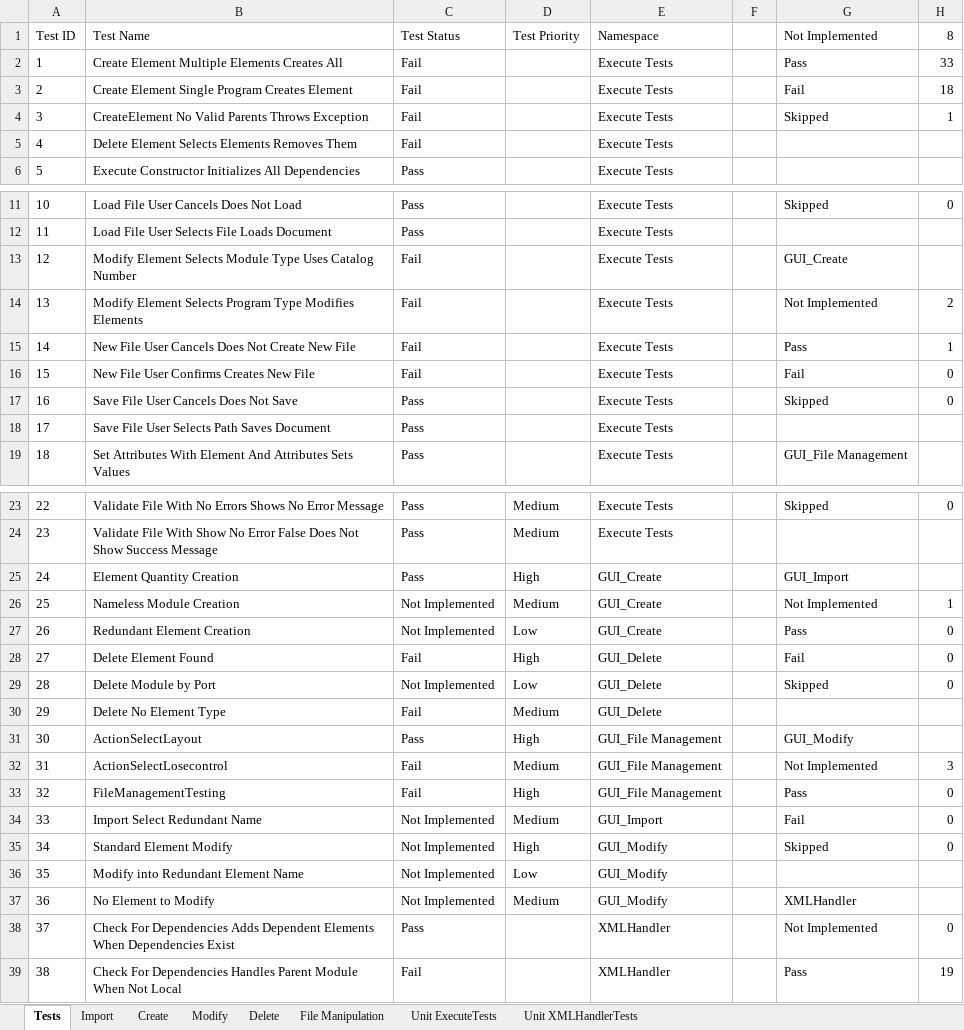
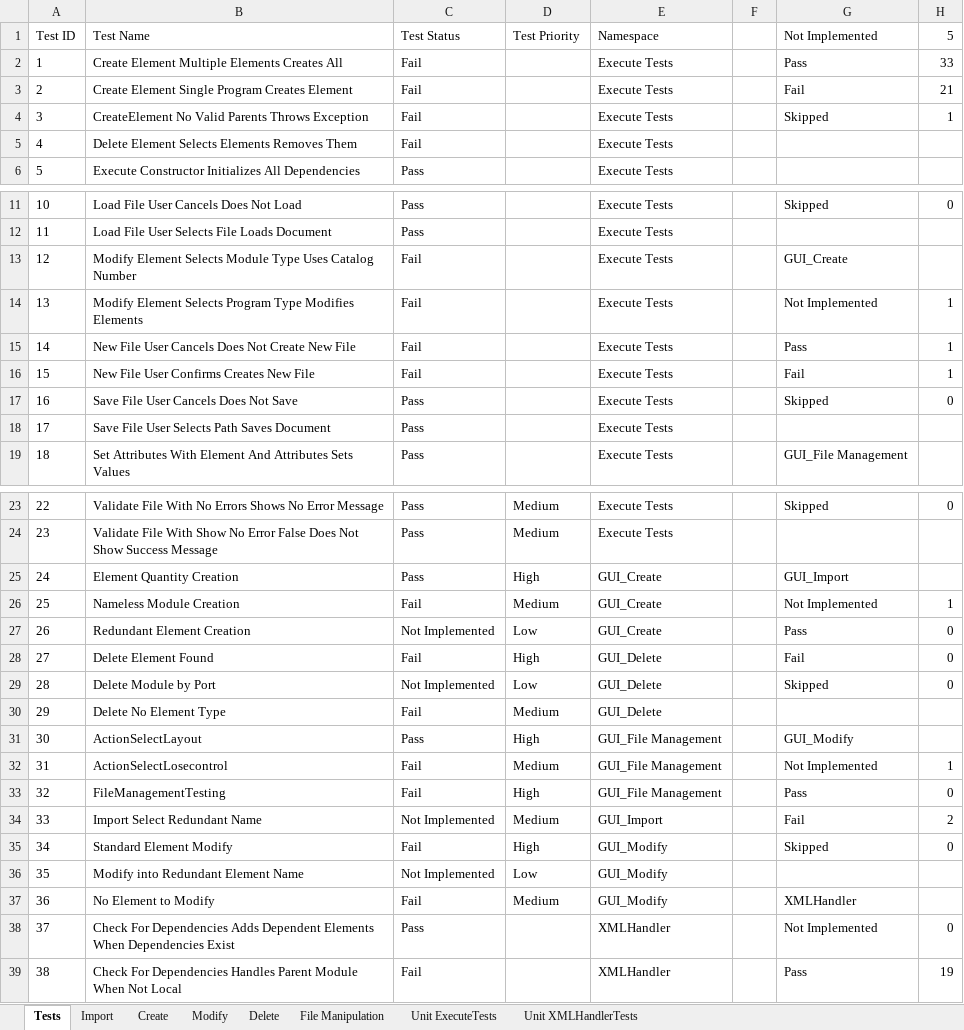
Before and after one commit to CorbinFerguson/ThesisBuildTool, an Excel workbook: Test Cases.xlsx, sheet Tests, drawn as a sheet; only a part is shown, gaps mark what is left out; values as stored, in another font and other column widths than the file's, no borders; charts and pictures and conditional formats and table styles not drawn; the diff names each change by its address in the sheet, - before the commit and + after, or states it on an @@ line.

```diff
--- a/Test Cases.xlsx (sheet Tests)
+++ b/Test Cases.xlsx (sheet Tests)
-H1: 8
+H1: 5
-H3: 18
+H3: 21
-H14: 2
+H14: 1
-H16: 0
+H16: 1
-C26: Not Implemented
+C26: Fail
-H32: 3
+H32: 1
-H34: 0
+H34: 2
-C35: Not Implemented
+C35: Fail
-C37: Not Implemented
+C37: Fail
```
Also changed, not shown: sheet Modify, sheet Create, charts or pictures, 2 other files.
